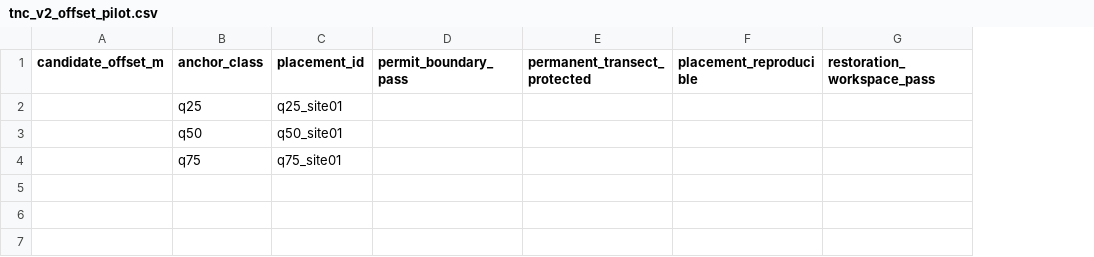
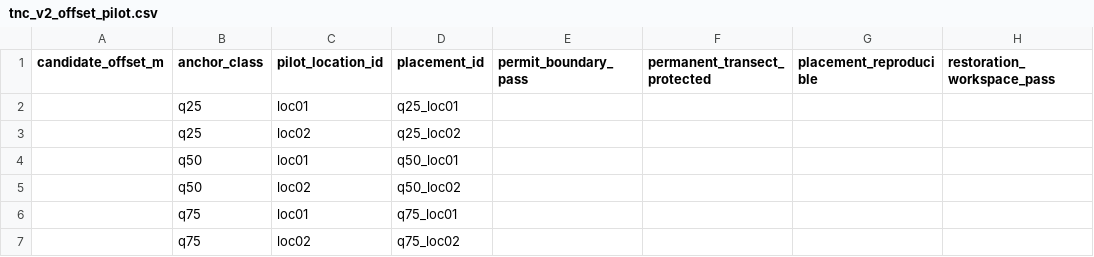
Before and after one commit to zuizui0223/Tampa, a CSV file: field/tnc_v2_offset_pilot.csv, drawn as a sheet; addresses are those after the commit; the diff names each change by its address in the sheet, - before the commit and + after, or states it on an @@ line.

Commit message:
Template replicated q25 q50 q75 offset locations

```diff
--- a/field/tnc_v2_offset_pilot.csv
+++ b/field/tnc_v2_offset_pilot.csv
+column C (pilot_location_id), row 2: loc01; row 4: loc01; row 6: loc01
-D2 (placement_id): q25_site01
+D2 (placement_id): q25_loc01
+row 3:  | q25 | loc02 | q25_loc02
-D4 (placement_id): q50_site01
+D4 (placement_id): q50_loc01
+row 5:  | q50 | loc02 | q50_loc02
-D6 (placement_id): q75_site01
+D6 (placement_id): q75_loc01
+row 7:  | q75 | loc02 | q75_loc02
```
